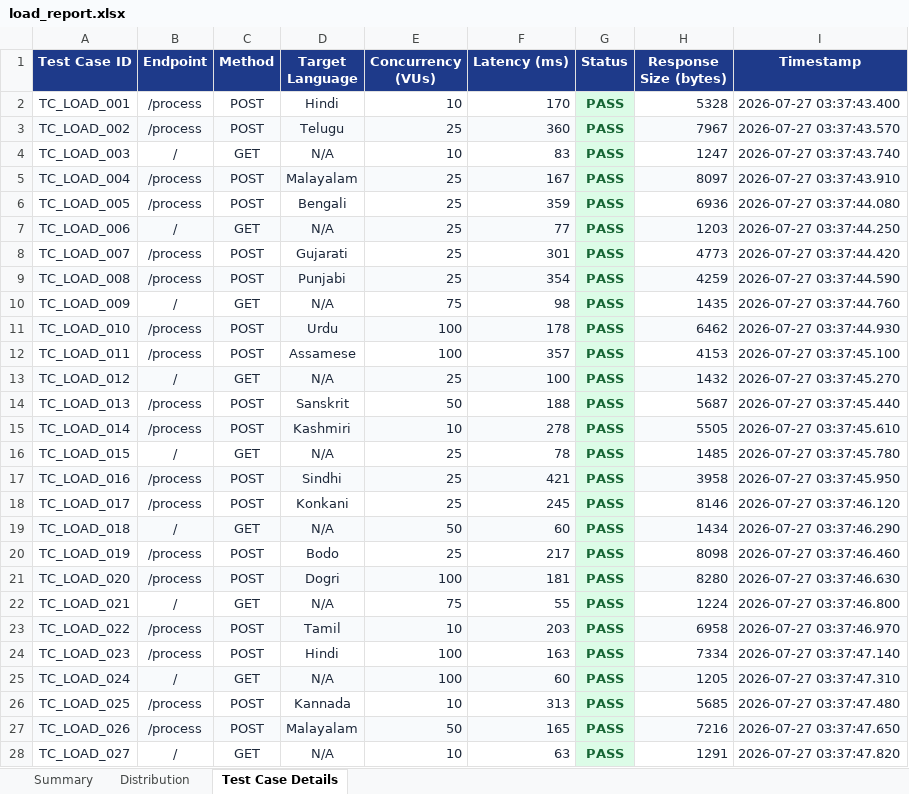
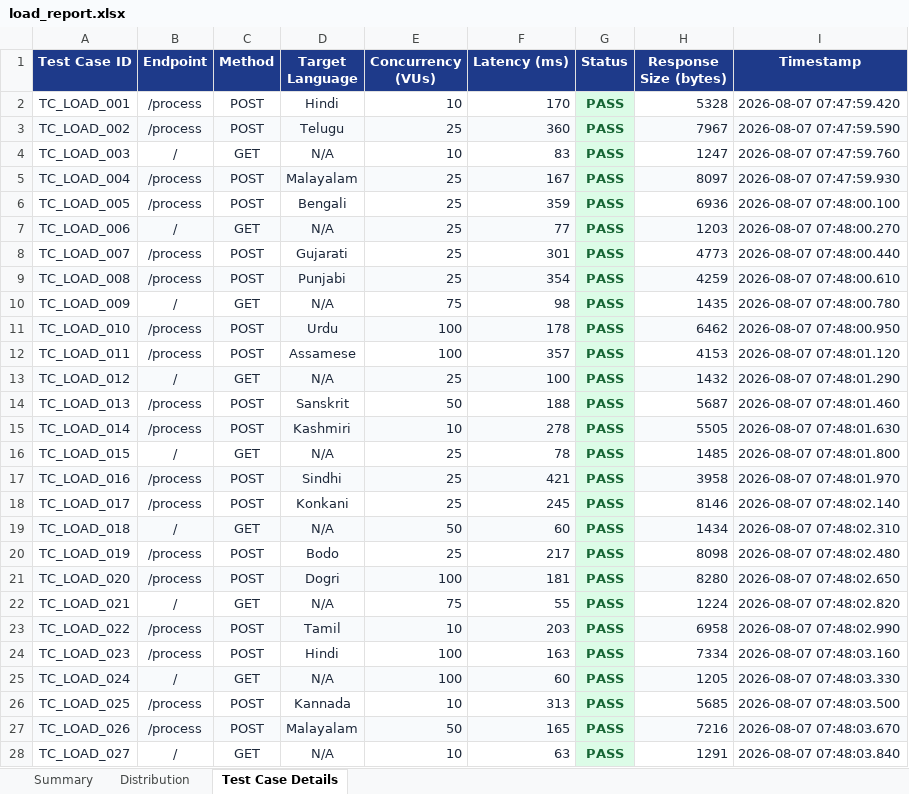
Before and after one commit to KaveyaEzhil/LegalEase-App, an Excel workbook: load_report.xlsx, sheet Test Case Details, drawn as a sheet; only a part is shown; values as stored, in another font and other column widths than the file's, no borders; the diff covers the shown part only; the diff names each change by its address in the sheet, - before the commit and + after, or states it on an @@ line.

```diff
--- a/load_report.xlsx (sheet Test Case Details)
+++ b/load_report.xlsx (sheet Test Case Details)
-I2 (Timestamp): 2026-07-27 03:37:43.400
+I2 (Timestamp): 2026-08-07 07:47:59.420
-I3 (Timestamp): 2026-07-27 03:37:43.570
+I3 (Timestamp): 2026-08-07 07:47:59.590
-I4 (Timestamp): 2026-07-27 03:37:43.740
+I4 (Timestamp): 2026-08-07 07:47:59.760
-I5 (Timestamp): 2026-07-27 03:37:43.910
+I5 (Timestamp): 2026-08-07 07:47:59.930
-I6 (Timestamp): 2026-07-27 03:37:44.080
+I6 (Timestamp): 2026-08-07 07:48:00.100
-I7 (Timestamp): 2026-07-27 03:37:44.250
+I7 (Timestamp): 2026-08-07 07:48:00.270
-I8 (Timestamp): 2026-07-27 03:37:44.420
+I8 (Timestamp): 2026-08-07 07:48:00.440
-I9 (Timestamp): 2026-07-27 03:37:44.590
+I9 (Timestamp): 2026-08-07 07:48:00.610
-I10 (Timestamp): 2026-07-27 03:37:44.760
+I10 (Timestamp): 2026-08-07 07:48:00.780
-I11 (Timestamp): 2026-07-27 03:37:44.930
+I11 (Timestamp): 2026-08-07 07:48:00.950
-I12 (Timestamp): 2026-07-27 03:37:45.100
+I12 (Timestamp): 2026-08-07 07:48:01.120
-I13 (Timestamp): 2026-07-27 03:37:45.270
+I13 (Timestamp): 2026-08-07 07:48:01.290
-I14 (Timestamp): 2026-07-27 03:37:45.440
+I14 (Timestamp): 2026-08-07 07:48:01.460
-I15 (Timestamp): 2026-07-27 03:37:45.610
+I15 (Timestamp): 2026-08-07 07:48:01.630
-I16 (Timestamp): 2026-07-27 03:37:45.780
+I16 (Timestamp): 2026-08-07 07:48:01.800
-I17 (Timestamp): 2026-07-27 03:37:45.950
+I17 (Timestamp): 2026-08-07 07:48:01.970
-I18 (Timestamp): 2026-07-27 03:37:46.120
+I18 (Timestamp): 2026-08-07 07:48:02.140
-I19 (Timestamp): 2026-07-27 03:37:46.290
+I19 (Timestamp): 2026-08-07 07:48:02.310
-I20 (Timestamp): 2026-07-27 03:37:46.460
+I20 (Timestamp): 2026-08-07 07:48:02.480
-I21 (Timestamp): 2026-07-27 03:37:46.630
+I21 (Timestamp): 2026-08-07 07:48:02.650
-I22 (Timestamp): 2026-07-27 03:37:46.800
+I22 (Timestamp): 2026-08-07 07:48:02.820
-I23 (Timestamp): 2026-07-27 03:37:46.970
+I23 (Timestamp): 2026-08-07 07:48:02.990
-I24 (Timestamp): 2026-07-27 03:37:47.140
+I24 (Timestamp): 2026-08-07 07:48:03.160
-I25 (Timestamp): 2026-07-27 03:37:47.310
+I25 (Timestamp): 2026-08-07 07:48:03.330
-I26 (Timestamp): 2026-07-27 03:37:47.480
+I26 (Timestamp): 2026-08-07 07:48:03.500
-I27 (Timestamp): 2026-07-27 03:37:47.650
+I27 (Timestamp): 2026-08-07 07:48:03.670
-I28 (Timestamp): 2026-07-27 03:37:47.820
+I28 (Timestamp): 2026-08-07 07:48:03.840
```
Also changed, not shown: 323 edited cells elsewhere in this sheet, sheet Summary, automated_test/load_report.xlsx, automated_test/vulnerability_report.xlsx, 3 other files.
